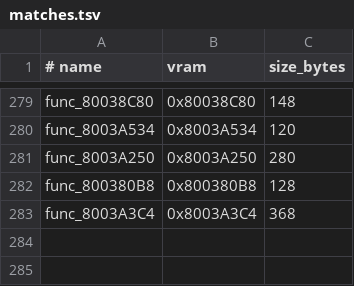
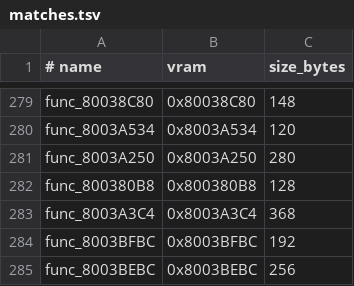
Before and after one commit to ZacheerKour/oceanic-stars-decomp, a TSV file: config/matches.tsv, drawn as a sheet; only a part is shown, gaps mark what is left out.

```diff
--- a/config/matches.tsv
+++ b/config/matches.tsv
@@ -283 +283,3 @@ func_800380B8	0x800380B8	128
 func_8003A3C4	0x8003A3C4	368
+func_8003BFBC	0x8003BFBC	192
+func_8003BEBC	0x8003BEBC	256
```
Also changed, not shown: 3 other files.
